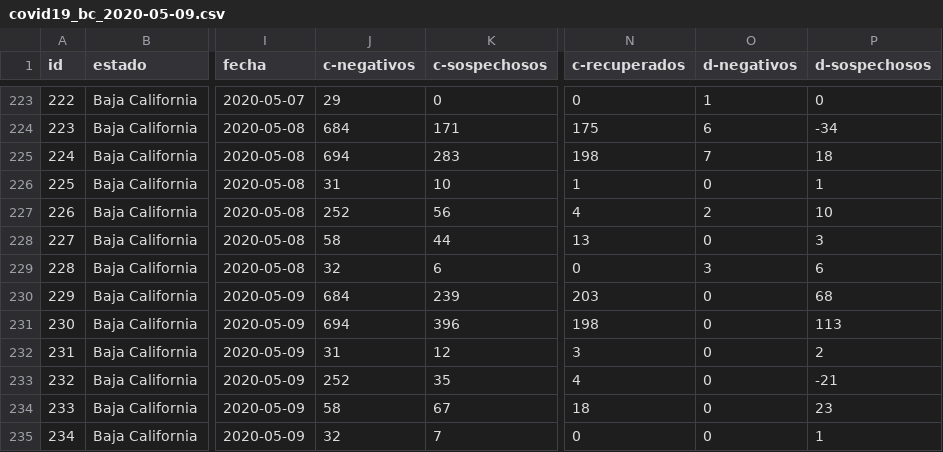
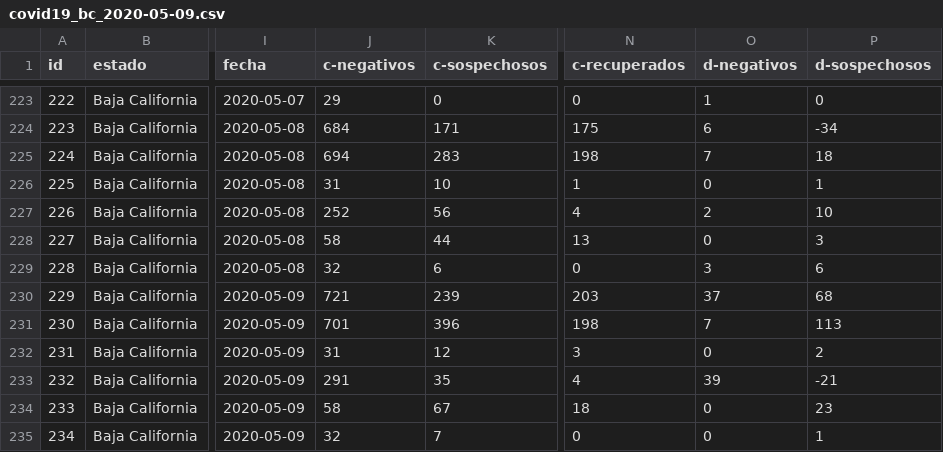
Before and after one commit to Tech-Friendly-IT/COVID19-BC, a CSV file: datos/covid19_bc_2020-05-09.csv, drawn as a sheet; only a part is shown, gaps mark what is left out; the diff names each change by its address in the sheet, - before the commit and + after, or states it on an @@ line.

```diff
--- a/datos/covid19_bc_2020-05-09.csv
+++ b/datos/covid19_bc_2020-05-09.csv
-J230 (c-negativos): 684
+J230 (c-negativos): 721
-O230 (d-negativos): 0
+O230 (d-negativos): 37
-J231 (c-negativos): 694
+J231 (c-negativos): 701
-O231 (d-negativos): 0
+O231 (d-negativos): 7
-J233 (c-negativos): 252
+J233 (c-negativos): 291
-O233 (d-negativos): 0
+O233 (d-negativos): 39
```
Also changed, not shown: 3 other files.
